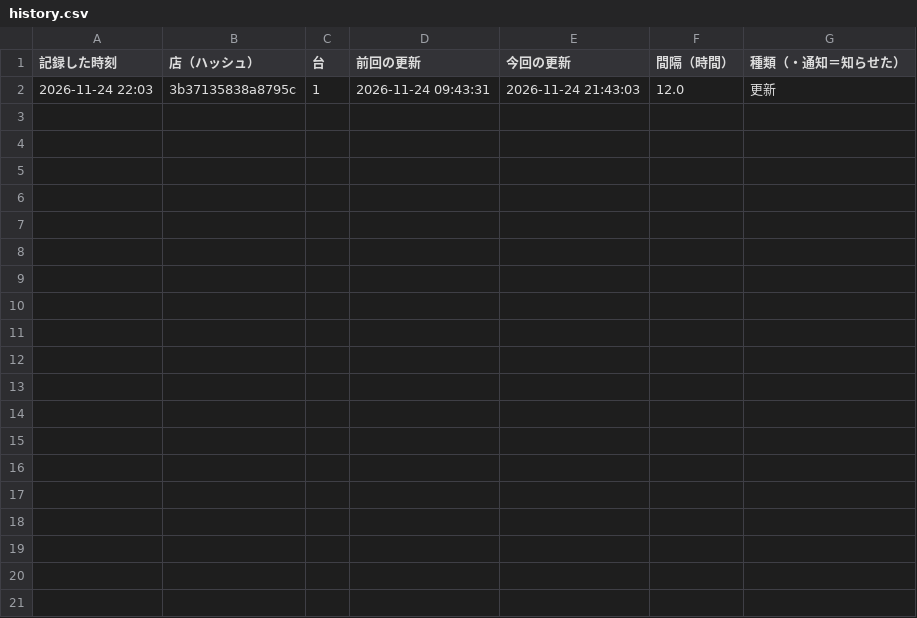
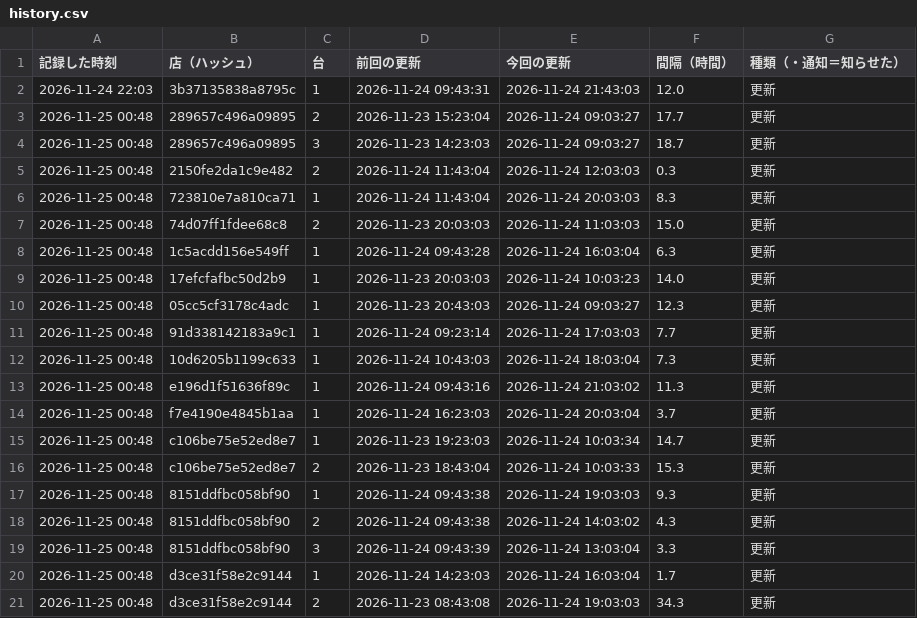
Before and after one commit to kous8770/aikatsu-shop-watch, a CSV file: history.csv, drawn as a sheet.

```diff
--- a/history.csv
+++ b/history.csv
@@ -2 +2,20 @@
 2026-11-24 22:03,3b37135838a8795c,1,2026-11-24 09:43:31,2026-11-24 21:43:03,12.0,更新
+2026-11-25 00:48,289657c496a09895,2,2026-11-23 15:23:04,2026-11-24 09:03:27,17.7,更新
+2026-11-25 00:48,289657c496a09895,3,2026-11-23 14:23:03,2026-11-24 09:03:27,18.7,更新
+2026-11-25 00:48,2150fe2da1c9e482,2,2026-11-24 11:43:04,2026-11-24 12:03:03,0.3,更新
+2026-11-25 00:48,723810e7a810ca71,1,2026-11-24 11:43:04,2026-11-24 20:03:03,8.3,更新
+2026-11-25 00:48,74d07ff1fdee68c8,2,2026-11-23 20:03:03,2026-11-24 11:03:03,15.0,更新
+2026-11-25 00:48,1c5acdd156e549ff,1,2026-11-24 09:43:28,2026-11-24 16:03:04,6.3,更新
+2026-11-25 00:48,17efcfafbc50d2b9,1,2026-11-23 20:03:03,2026-11-24 10:03:23,14.0,更新
+2026-11-25 00:48,05cc5cf3178c4adc,1,2026-11-23 20:43:03,2026-11-24 09:03:27,12.3,更新
+2026-11-25 00:48,91d338142183a9c1,1,2026-11-24 09:23:14,2026-11-24 17:03:03,7.7,更新
+2026-11-25 00:48,10d6205b1199c633,1,2026-11-24 10:43:03,2026-11-24 18:03:04,7.3,更新
+2026-11-25 00:48,e196d1f51636f89c,1,2026-11-24 09:43:16,2026-11-24 21:03:02,11.3,更新
+2026-11-25 00:48,f7e4190e4845b1aa,1,2026-11-24 16:23:03,2026-11-24 20:03:04,3.7,更新
+2026-11-25 00:48,c106be75e52ed8e7,1,2026-11-23 19:23:03,2026-11-24 10:03:34,14.7,更新
+2026-11-25 00:48,c106be75e52ed8e7,2,2026-11-23 18:43:04,2026-11-24 10:03:33,15.3,更新
+2026-11-25 00:48,8151ddfbc058bf90,1,2026-11-24 09:43:38,2026-11-24 19:03:03,9.3,更新
+2026-11-25 00:48,8151ddfbc058bf90,2,2026-11-24 09:43:38,2026-11-24 14:03:02,4.3,更新
+2026-11-25 00:48,8151ddfbc058bf90,3,2026-11-24 09:43:39,2026-11-24 13:03:04,3.3,更新
+2026-11-25 00:48,d3ce31f58e2c9144,1,2026-11-24 14:23:03,2026-11-24 16:03:04,1.7,更新
+2026-11-25 00:48,d3ce31f58e2c9144,2,2026-11-23 08:43:08,2026-11-24 19:03:03,34.3,更新
```
Also changed, not shown: 1 other file.
